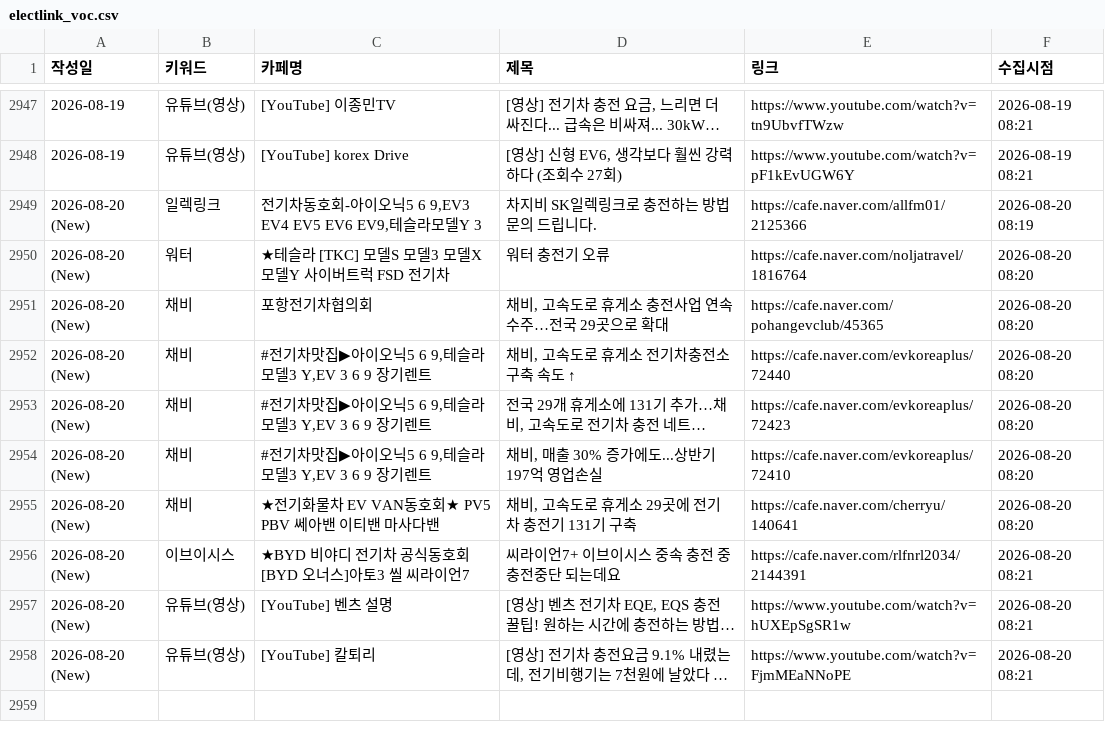
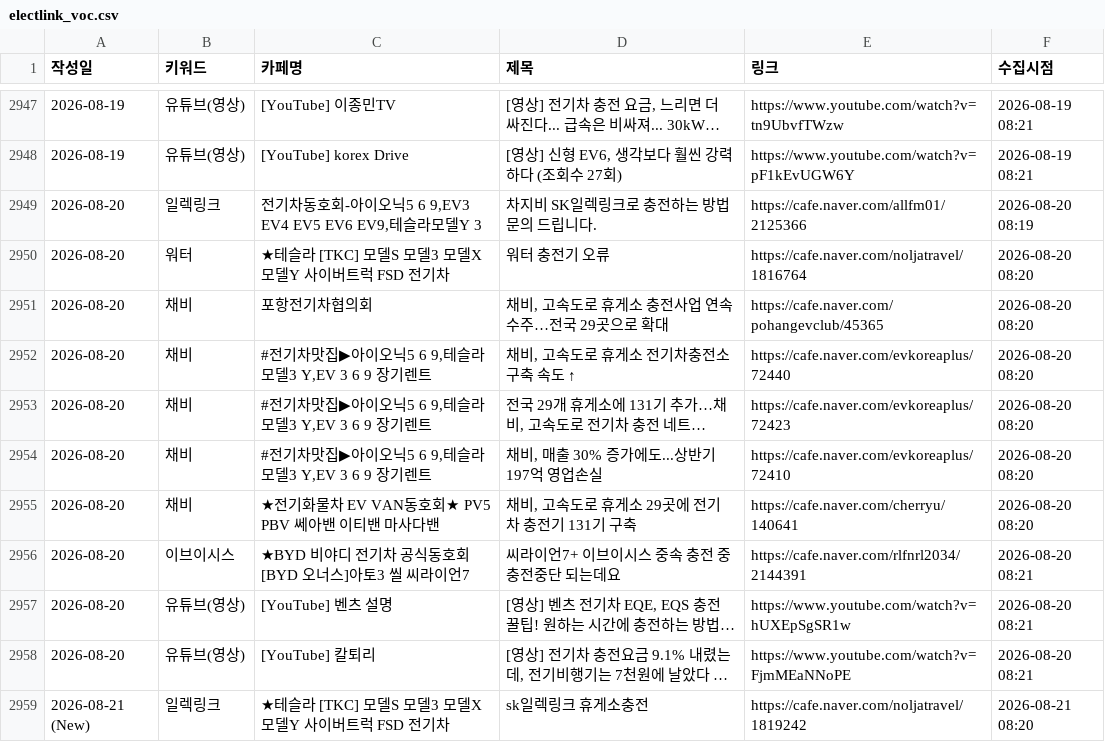
Before and after one commit to ian939/sk-electlink-monitor, a CSV file: electlink_voc.csv, drawn as a sheet; only a part is shown, gaps mark what is left out; long unchanged cells end in …; the diff covers the shown part only; the diff names each change by its address in the sheet, - before the commit and + after, or states it on an @@ line.

```diff
--- a/electlink_voc.csv
+++ b/electlink_voc.csv
-A2949:A2958 (작성일): 2026-08-20 (New)
+A2949:A2958 (작성일): 2026-08-20
+row 2959: 2026-08-21 (New) | 일렉링크 | ★테슬라 [TKC] 모델S 모델3 모델X 모델Y 사이버트럭 FSD 전기차 | sk일렉링크 휴게소충전 | https://cafe.naver.com/noljatravel/1819242 | 2026-08-21 08:20
```
Also changed, not shown: 11 added rows elsewhere in this file.
